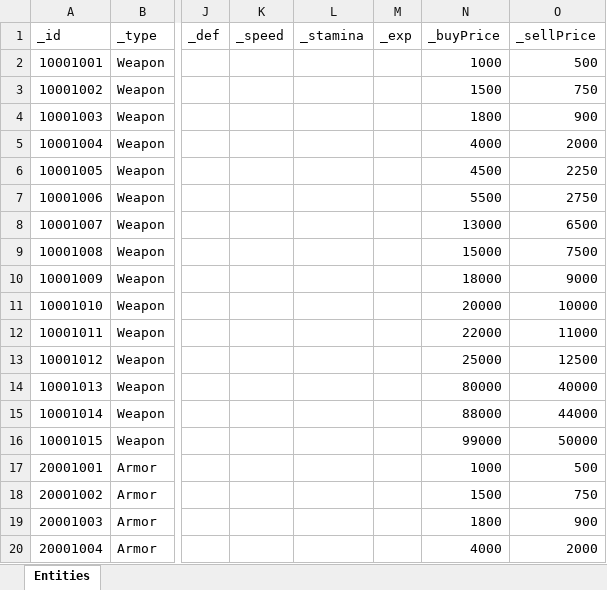
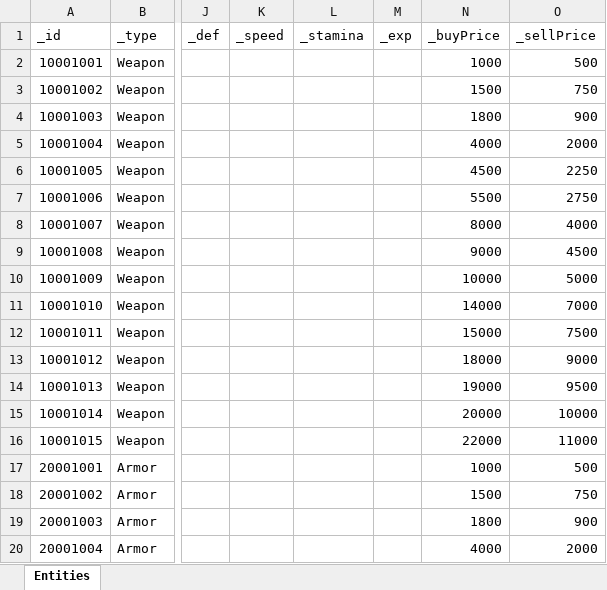
Before and after one commit to sangmin-1007/Mementomori, an Excel workbook: Assets/Scripts/Item/ItemRawData/ItemDBSheet.xlsx, sheet Entities, drawn as a sheet; only a part is shown, gaps mark what is left out; values as stored, in another font and other column widths than the file's, no borders; the diff covers the shown part only; the diff names each change by its address in the sheet, - before the commit and + after, or states it on an @@ line.

```diff
--- a/Assets/Scripts/Item/ItemRawData/ItemDBSheet.xlsx (sheet Entities)
+++ b/Assets/Scripts/Item/ItemRawData/ItemDBSheet.xlsx (sheet Entities)
-N8 (_buyPrice): 13000
+N8 (_buyPrice): 8000
-O8 (_sellPrice): 6500
+O8 (_sellPrice): 4000
-N9 (_buyPrice): 15000
+N9 (_buyPrice): 9000
-O9 (_sellPrice): 7500
+O9 (_sellPrice): 4500
-N10 (_buyPrice): 18000
+N10 (_buyPrice): 10000
-O10 (_sellPrice): 9000
+O10 (_sellPrice): 5000
-N11 (_buyPrice): 20000
+N11 (_buyPrice): 14000
-O11 (_sellPrice): 10000
+O11 (_sellPrice): 7000
-N12 (_buyPrice): 22000
+N12 (_buyPrice): 15000
-O12 (_sellPrice): 11000
+O12 (_sellPrice): 7500
-N13 (_buyPrice): 25000
+N13 (_buyPrice): 18000
-O13 (_sellPrice): 12500
+O13 (_sellPrice): 9000
-N14 (_buyPrice): 80000
+N14 (_buyPrice): 19000
-O14 (_sellPrice): 40000
+O14 (_sellPrice): 9500
-N15 (_buyPrice): 88000
+N15 (_buyPrice): 20000
-O15 (_sellPrice): 44000
+O15 (_sellPrice): 10000
-N16 (_buyPrice): 99000
+N16 (_buyPrice): 22000
-O16 (_sellPrice): 50000
+O16 (_sellPrice): 11000
```
Also changed, not shown: 54 edited cells elsewhere in this sheet, 2 other files.
